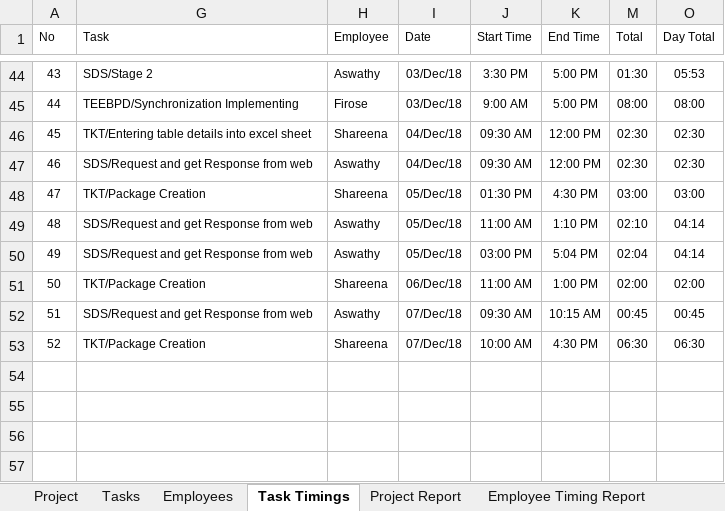
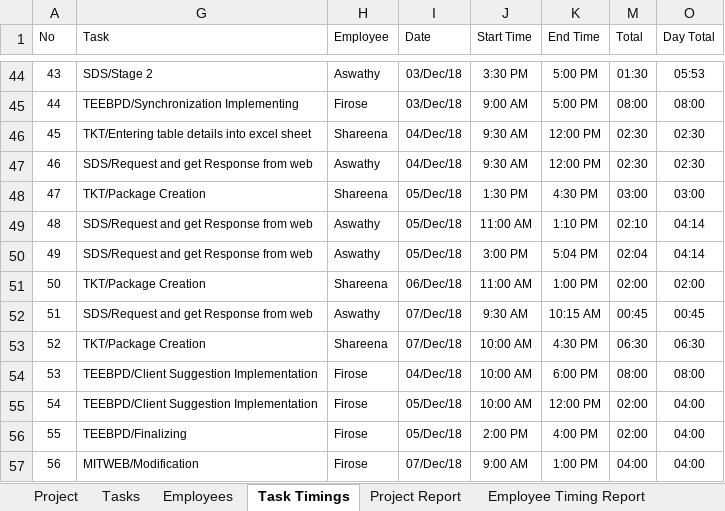
Before and after one commit to MilestoneInnovativeTechnologies/Project-Development, an Excel workbook: Milestone Project Management.xlsx, sheet Task Timings, drawn as a sheet; only a part is shown, gaps mark what is left out; values as stored, in another font and other column widths than the file's, no borders; table styles not drawn; the diff names each change by its address in the sheet, - before the commit and + after, or states it on an @@ line.

```diff
--- a/Milestone Project Management.xlsx (sheet Task Timings)
+++ b/Milestone Project Management.xlsx (sheet Task Timings)
-J46:J47 (Start Time): 09:30 AM
+J46:J47 (Start Time): 9:30 AM
-J48 (Start Time): 01:30 PM
+J48 (Start Time): 1:30 PM
-J50 (Start Time): 03:00 PM
+J50 (Start Time): 3:00 PM
-J52 (Start Time): 09:30 AM
+J52 (Start Time): 9:30 AM
+row 54: 53 | TEEBPD/Client Suggestion Implementation | Firose | 04/Dec/18 | 10:00 AM | 6:00 PM | 08:00 | 08:00
+row 55: 54 | TEEBPD/Client Suggestion Implementation | Firose | 05/Dec/18 | 10:00 AM | 12:00 PM | 02:00 | 04:00
+row 56: 55 | TEEBPD/Finalizing | Firose | 05/Dec/18 | 2:00 PM | 4:00 PM | 02:00 | 04:00
+row 57: 56 | MITWEB/Modification | Firose | 07/Dec/18 | 9:00 AM | 1:00 PM | 04:00 | 04:00
```
Also changed, not shown: sheet Employee Timing Report, sheet Project Report, formulas that keep their value, hidden cells, charts or pictures.
